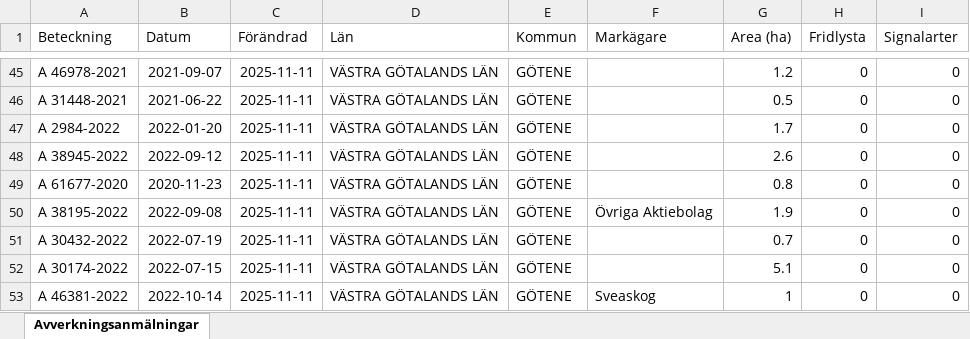
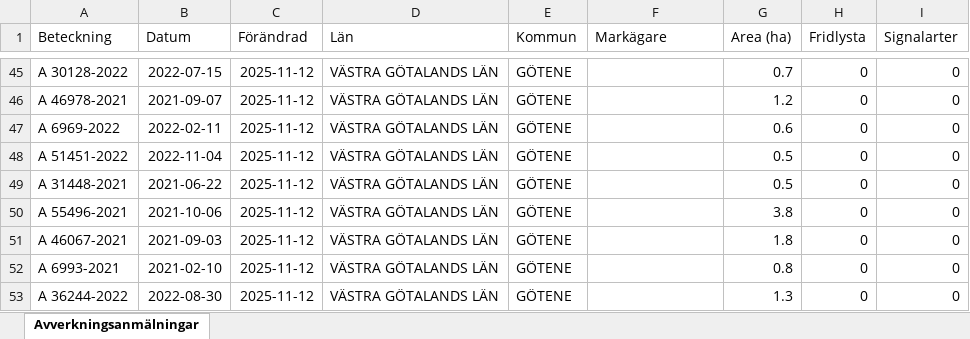
Before and after one commit to klasma/Logging_1471, an Excel workbook: Översikt GÖTENE.xlsx, sheet Avverkningsanmälningar, drawn as a sheet; only a part is shown, gaps mark what is left out; values as stored, in another font and other column widths than the file's, no borders; the diff covers the shown part only; the diff names each change by its address in the sheet, - before the commit and + after, or states it on an @@ line.

```diff
--- a/Översikt GÖTENE.xlsx (sheet Avverkningsanmälningar)
+++ b/Översikt GÖTENE.xlsx (sheet Avverkningsanmälningar)
-A45 (Beteckning): A 46978-2021
+A45 (Beteckning): A 30128-2022
-B45 (Datum): 2021-09-07
+B45 (Datum): 2022-07-15
-C45:C53 (Förändrad): 2025-11-11
+C45:C53 (Förändrad): 2025-11-12
-G45 (Area (ha)): 1.2
+G45 (Area (ha)): 0.7
-A46 (Beteckning): A 31448-2021
+A46 (Beteckning): A 46978-2021
-B46 (Datum): 2021-06-22
+B46 (Datum): 2021-09-07
-G46 (Area (ha)): 0.5
+G46 (Area (ha)): 1.2
-A47 (Beteckning): A 2984-2022
+A47 (Beteckning): A 6969-2022
-B47 (Datum): 2022-01-20
+B47 (Datum): 2022-02-11
-G47 (Area (ha)): 1.7
+G47 (Area (ha)): 0.6
-A48 (Beteckning): A 38945-2022
+A48 (Beteckning): A 51451-2022
-B48 (Datum): 2022-09-12
+B48 (Datum): 2022-11-04
-G48 (Area (ha)): 2.6
+G48 (Area (ha)): 0.5
-A49 (Beteckning): A 61677-2020
+A49 (Beteckning): A 31448-2021
-B49 (Datum): 2020-11-23
+B49 (Datum): 2021-06-22
-G49 (Area (ha)): 0.8
+G49 (Area (ha)): 0.5
-A50 (Beteckning): A 38195-2022
+A50 (Beteckning): A 55496-2021
-B50 (Datum): 2022-09-08
+B50 (Datum): 2021-10-06
-F50 (Markägare): Övriga Aktiebolag
+F50 (Markägare): (empty)
-G50 (Area (ha)): 1.9
+G50 (Area (ha)): 3.8
-A51 (Beteckning): A 30432-2022
+A51 (Beteckning): A 46067-2021
-B51 (Datum): 2022-07-19
+B51 (Datum): 2021-09-03
-G51 (Area (ha)): 0.7
+G51 (Area (ha)): 1.8
-A52 (Beteckning): A 30174-2022
+A52 (Beteckning): A 6993-2021
-B52 (Datum): 2022-07-15
+B52 (Datum): 2021-02-10
-G52 (Area (ha)): 5.1
+G52 (Area (ha)): 0.8
-A53 (Beteckning): A 46381-2022
+A53 (Beteckning): A 36244-2022
-B53 (Datum): 2022-10-14
+B53 (Datum): 2022-08-30
-F53 (Markägare): Sveaskog
+F53 (Markägare): (empty)
-G53 (Area (ha)): 1
+G53 (Area (ha)): 1.3
```
Also changed, not shown: 818 edited cells elsewhere in this sheet, artfynd/A 12658-2023 artfynd.xlsx, artfynd/A 12865-2022 artfynd.xlsx, 41 other files.
